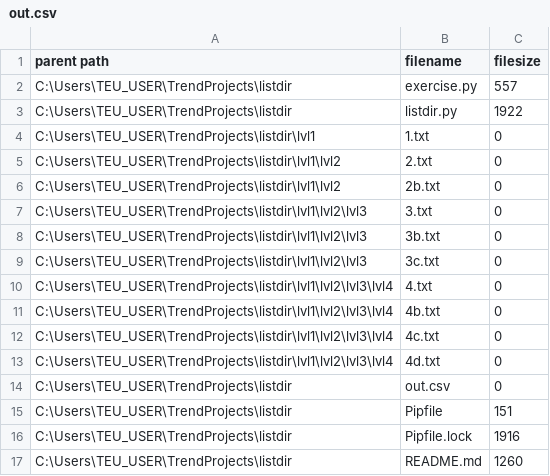
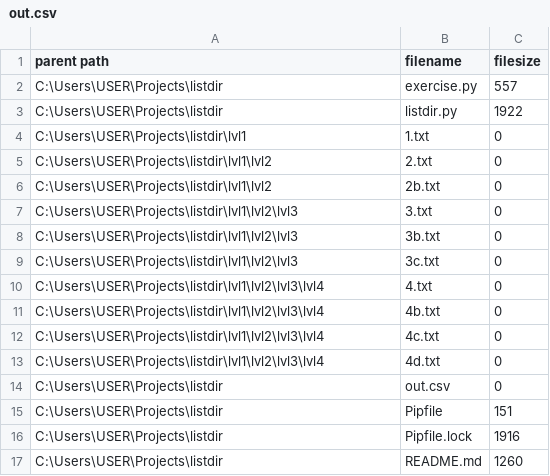
Before and after one commit to reaganb/listdir, a CSV file: out.csv, drawn as a sheet.

Commit message:
Edit out.csv contents

```diff
--- a/out.csv
+++ b/out.csv
@@ -1,17 +1,17 @@
 parent path,filename,filesize
-"C:\Users\TEU_USER\TrendProjects\listdir", "exercise.py", 557
-"C:\Users\TEU_USER\TrendProjects\listdir", "listdir.py", 1922
-"C:\Users\TEU_USER\TrendProjects\listdir\lvl1", "1.txt", 0
-"C:\Users\TEU_USER\TrendProjects\listdir\lvl1\lvl2", "2.txt", 0
-"C:\Users\TEU_USER\TrendProjects\listdir\lvl1\lvl2", "2b.txt", 0
-"C:\Users\TEU_USER\TrendProjects\listdir\lvl1\lvl2\lvl3", "3.txt", 0
-"C:\Users\TEU_USER\TrendProjects\listdir\lvl1\lvl2\lvl3", "3b.txt", 0
-"C:\Users\TEU_USER\TrendProjects\listdir\lvl1\lvl2\lvl3", "3c.txt", 0
-"C:\Users\TEU_USER\TrendProjects\listdir\lvl1\lvl2\lvl3\lvl4", "4.txt", 0
-"C:\Users\TEU_USER\TrendProjects\listdir\lvl1\lvl2\lvl3\lvl4", "4b.txt", 0
-"C:\Users\TEU_USER\TrendProjects\listdir\lvl1\lvl2\lvl3\lvl4", "4c.txt", 0
-"C:\Users\TEU_USER\TrendProjects\listdir\lvl1\lvl2\lvl3\lvl4", "4d.txt", 0
-"C:\Users\TEU_USER\TrendProjects\listdir", "out.csv", 0
-"C:\Users\TEU_USER\TrendProjects\listdir", "Pipfile", 151
-"C:\Users\TEU_USER\TrendProjects\listdir", "Pipfile.lock", 1916
-"C:\Users\TEU_USER\TrendProjects\listdir", "README.md", 1260
+"C:\Users\USER\Projects\listdir", "exercise.py", 557
+"C:\Users\USER\Projects\listdir", "listdir.py", 1922
+"C:\Users\USER\Projects\listdir\lvl1", "1.txt", 0
+"C:\Users\USER\Projects\listdir\lvl1\lvl2", "2.txt", 0
+"C:\Users\USER\Projects\listdir\lvl1\lvl2", "2b.txt", 0
+"C:\Users\USER\Projects\listdir\lvl1\lvl2\lvl3", "3.txt", 0
+"C:\Users\USER\Projects\listdir\lvl1\lvl2\lvl3", "3b.txt", 0
+"C:\Users\USER\Projects\listdir\lvl1\lvl2\lvl3", "3c.txt", 0
+"C:\Users\USER\Projects\listdir\lvl1\lvl2\lvl3\lvl4", "4.txt", 0
+"C:\Users\USER\Projects\listdir\lvl1\lvl2\lvl3\lvl4", "4b.txt", 0
+"C:\Users\USER\Projects\listdir\lvl1\lvl2\lvl3\lvl4", "4c.txt", 0
+"C:\Users\USER\Projects\listdir\lvl1\lvl2\lvl3\lvl4", "4d.txt", 0
+"C:\Users\USER\Projects\listdir", "out.csv", 0
+"C:\Users\USER\Projects\listdir", "Pipfile", 151
+"C:\Users\USER\Projects\listdir", "Pipfile.lock", 1916
+"C:\Users\USER\Projects\listdir", "README.md", 1260
```
